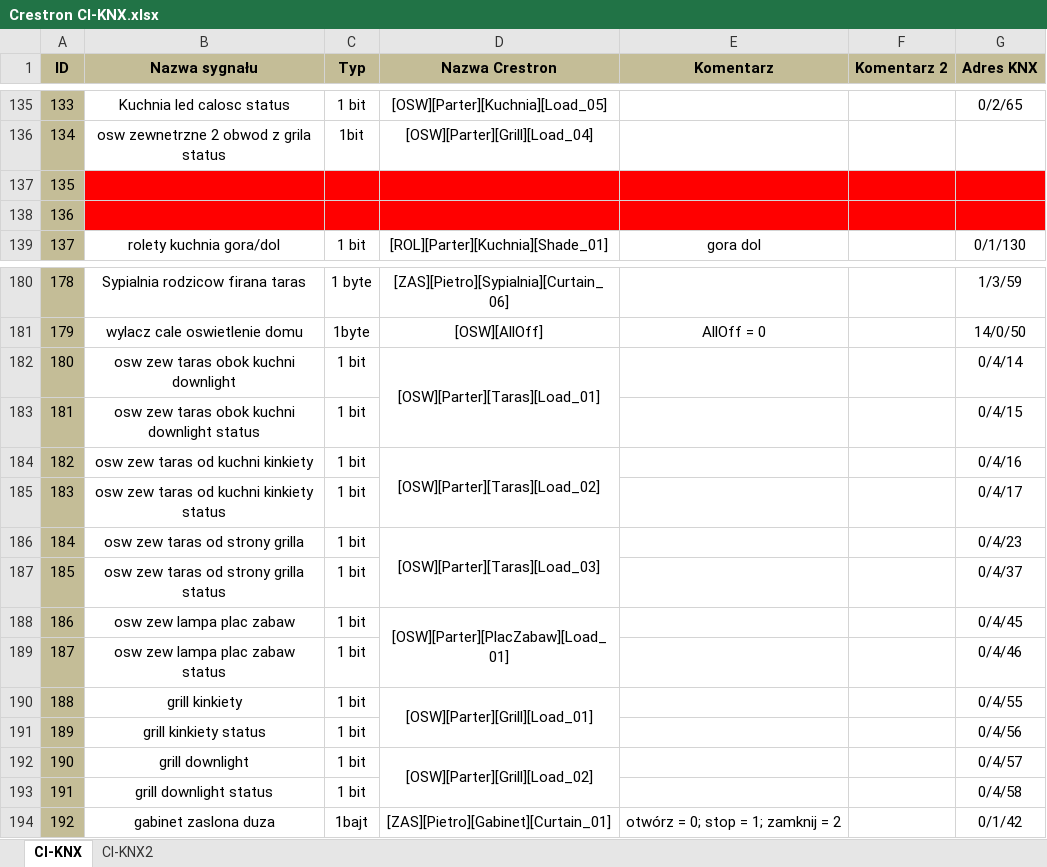
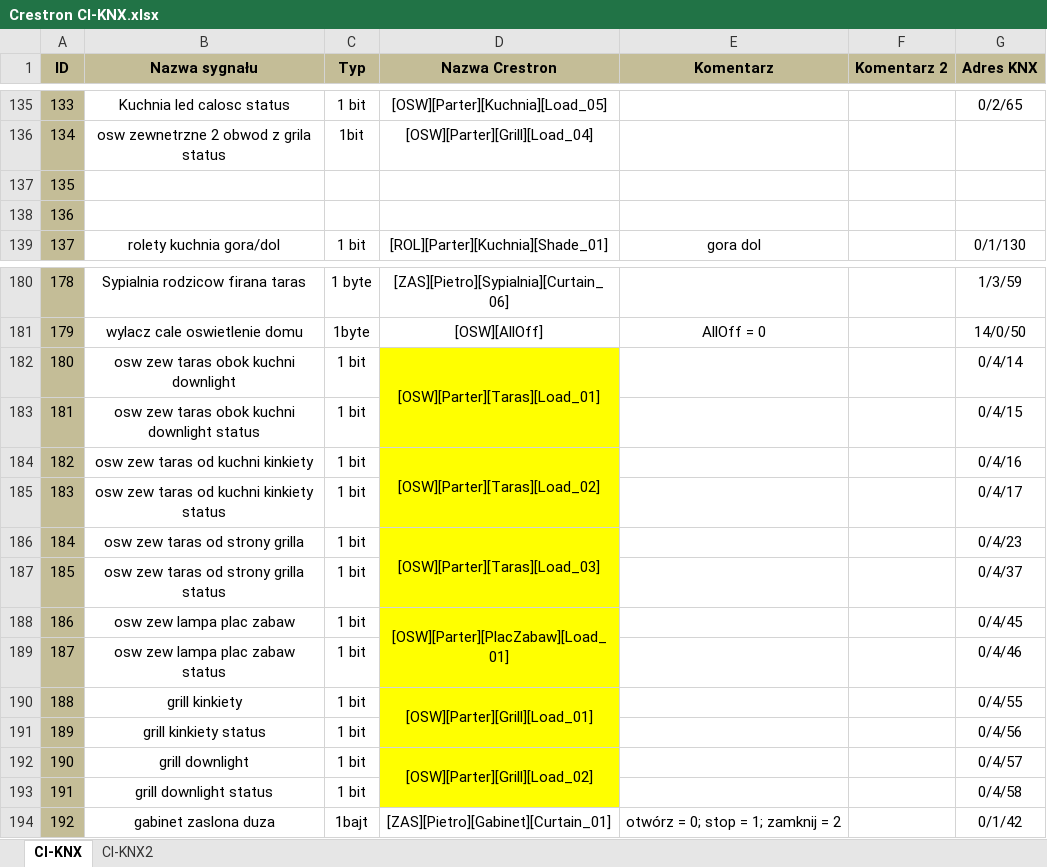
Before and after one commit to RBSystems/Crestron-10, an Excel workbook: Tomczak/dok/Crestron CI-KNX.xlsx, sheet CI-KNX, drawn as a sheet; only a part is shown, gaps mark what is left out; values as stored, in another font and other column widths than the file's, no borders; the diff covers the shown part only; the diff names each change by its address in the sheet, - before the commit and + after, or states it on an @@ line.

```diff
--- a/Tomczak/dok/Crestron CI-KNX.xlsx (sheet CI-KNX)
+++ b/Tomczak/dok/Crestron CI-KNX.xlsx (sheet CI-KNX)
-B137:G138 fill: #FF0000
+B137:G138 fill: none
-D182:D193 fill: none
+D182:D193 fill: #FFFF00
```
Also changed, not shown: cell formats elsewhere in this sheet, sheet CI-KNX2, 2 other files.
